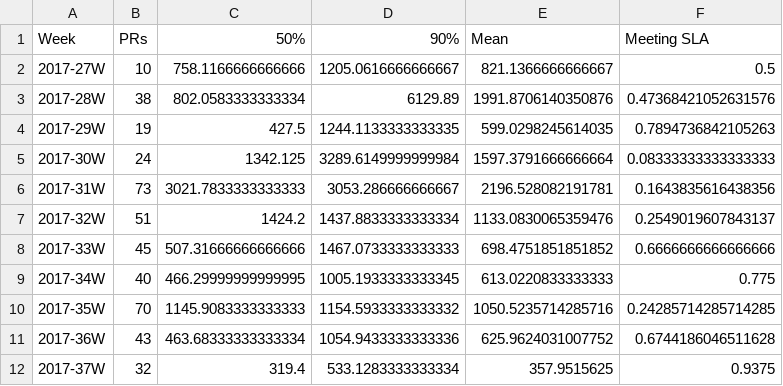
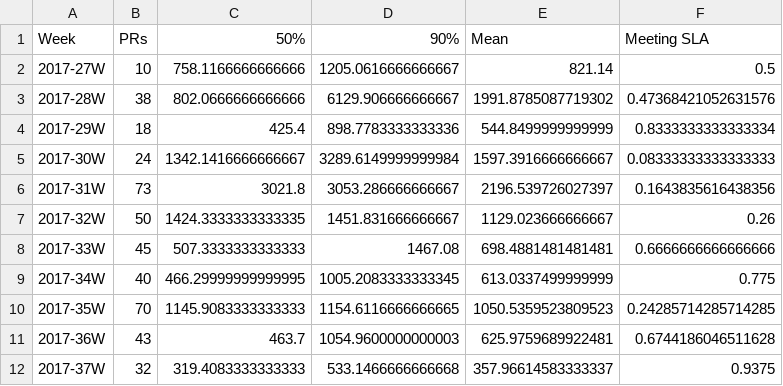
Before and after one commit to Ecosystem-Infra/ecosystem-infra-stats, a CSV file: import-latency-stats.csv, drawn as a sheet; only a part is shown; the diff covers the shown part only.

```diff
--- a/import-latency-stats.csv
+++ b/import-latency-stats.csv
@@ -1,12 +1,12 @@
 Week,PRs,50%,90%,Mean,Meeting SLA
-2017-27W,10,758.1166666666666,1205.0616666666667,821.1366666666667,0.5
-2017-28W,38,802.0583333333334,6129.89,1991.8706140350876,0.47368421052631576
-2017-29W,19,427.5,1244.1133333333335,599.0298245614035,0.7894736842105263
-2017-30W,24,1342.125,3289.6149999999984,1597.3791666666664,0.08333333333333333
-2017-31W,73,3021.7833333333333,3053.286666666667,2196.528082191781,0.1643835616438356
-2017-32W,51,1424.2,1437.8833333333334,1133.0830065359476,0.2549019607843137
-2017-33W,45,507.31666666666666,1467.0733333333333,698.4751851851852,0.6666666666666666
-2017-34W,40,466.29999999999995,1005.1933333333345,613.0220833333333,0.775
-2017-35W,70,1145.9083333333333,1154.5933333333332,1050.5235714285716,0.24285714285714285
-2017-36W,43,463.68333333333334,1054.9433333333336,625.9624031007752,0.6744186046511628
-2017-37W,32,319.4,533.1283333333334,357.9515625,0.9375
+2017-27W,10,758.1166666666666,1205.0616666666667,821.14,0.5
+2017-28W,38,802.0666666666666,6129.906666666667,1991.8785087719302,0.47368421052631576
+2017-29W,18,425.4,898.7783333333336,544.8499999999999,0.8333333333333334
+2017-30W,24,1342.1416666666667,3289.6149999999984,1597.3916666666667,0.08333333333333333
+2017-31W,73,3021.8,3053.286666666667,2196.539726027397,0.1643835616438356
+2017-32W,50,1424.3333333333335,1451.831666666667,1129.023666666667,0.26
+2017-33W,45,507.3333333333333,1467.08,698.4881481481481,0.6666666666666666
+2017-34W,40,466.29999999999995,1005.2083333333345,613.0337499999999,0.775
+2017-35W,70,1145.9083333333333,1154.6116666666665,1050.5359523809523,0.24285714285714285
+2017-36W,43,463.7,1054.9600000000003,625.9759689922481,0.6744186046511628
+2017-37W,32,319.4083333333333,533.1466666666668,357.96614583333337,0.9375
```
Also changed, not shown: 73 edited cells elsewhere in this file, export-latency-stats.csv, import-latencies.csv.
